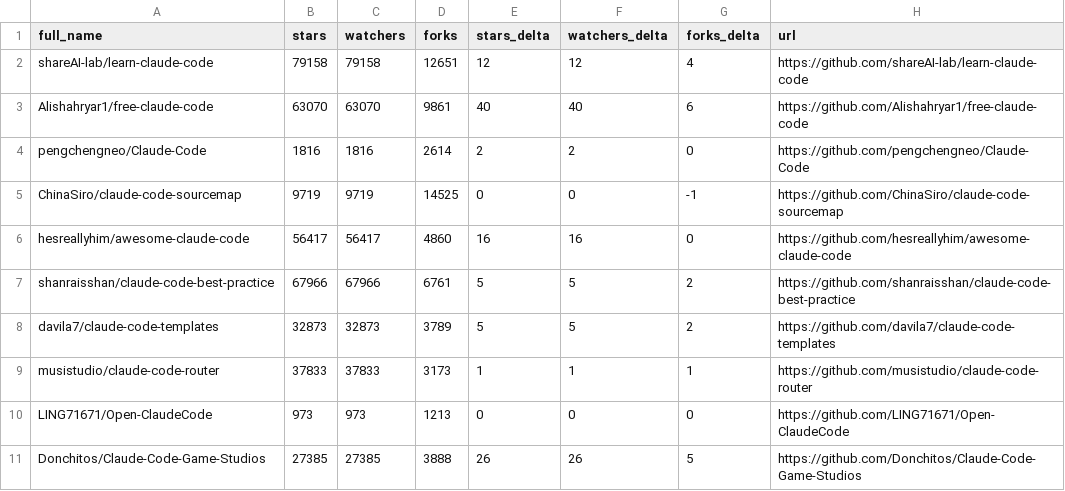
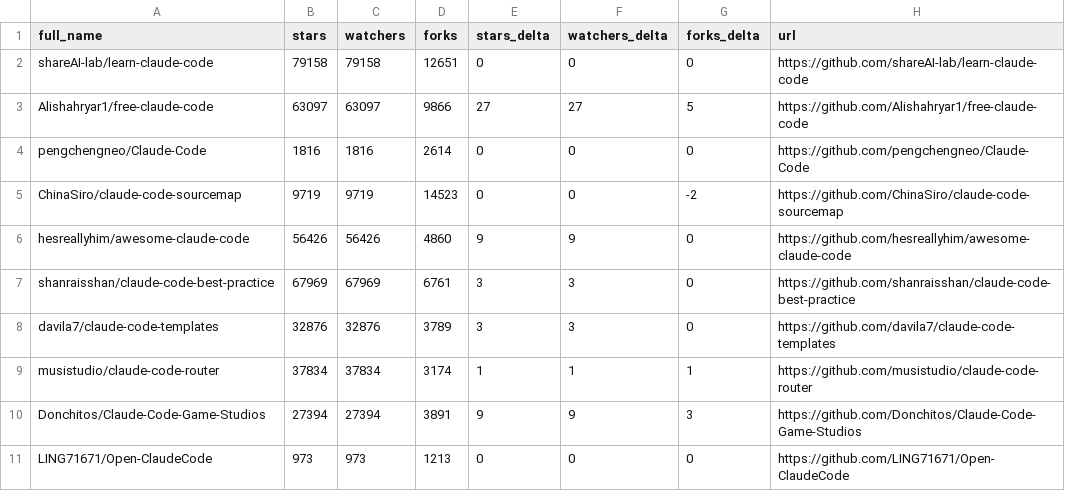
Before and after one commit to rohitbhintade/awesome-claude-code, a CSV file: data/repo-ticker.csv, drawn as a sheet; only a part is shown; the diff covers the shown part only.

```diff
--- a/data/repo-ticker.csv
+++ b/data/repo-ticker.csv
@@ -1,11 +1,11 @@
 full_name,stars,watchers,forks,stars_delta,watchers_delta,forks_delta,url
-shareAI-lab/learn-claude-code,79158,79158,12651,12,12,4,https://github.com/shareAI-lab/learn-claude-code
-Alishahryar1/free-claude-code,63070,63070,9861,40,40,6,https://github.com/Alishahryar1/free-claude-code
-pengchengneo/Claude-Code,1816,1816,2614,2,2,0,https://github.com/pengchengneo/Claude-Code
-ChinaSiro/claude-code-sourcemap,9719,9719,14525,0,0,-1,https://github.com/ChinaSiro/claude-code-sourcemap
-hesreallyhim/awesome-claude-code,56417,56417,4860,16,16,0,https://github.com/hesreallyhim/awesome-claude-code
-shanraisshan/claude-code-best-practice,67966,67966,6761,5,5,2,https://github.com/shanraisshan/claude-code-best-practice
-davila7/claude-code-templates,32873,32873,3789,5,5,2,https://github.com/davila7/claude-code-templates
-musistudio/claude-code-router,37833,37833,3173,1,1,1,https://github.com/musistudio/claude-code-router
+shareAI-lab/learn-claude-code,79158,79158,12651,0,0,0,https://github.com/shareAI-lab/learn-claude-code
+Alishahryar1/free-claude-code,63097,63097,9866,27,27,5,https://github.com/Alishahryar1/free-claude-code
+pengchengneo/Claude-Code,1816,1816,2614,0,0,0,https://github.com/pengchengneo/Claude-Code
+ChinaSiro/claude-code-sourcemap,9719,9719,14523,0,0,-2,https://github.com/ChinaSiro/claude-code-sourcemap
+hesreallyhim/awesome-claude-code,56426,56426,4860,9,9,0,https://github.com/hesreallyhim/awesome-claude-code
+shanraisshan/claude-code-best-practice,67969,67969,6761,3,3,0,https://github.com/shanraisshan/claude-code-best-practice
+davila7/claude-code-templates,32876,32876,3789,3,3,0,https://github.com/davila7/claude-code-templates
+musistudio/claude-code-router,37834,37834,3174,1,1,1,https://github.com/musistudio/claude-code-router
+Donchitos/Claude-Code-Game-Studios,27394,27394,3891,9,9,3,https://github.com/Donchitos/Claude-Code-Game-Studios
 LING71671/Open-ClaudeCode,973,973,1213,0,0,0,https://github.com/LING71671/Open-ClaudeCode
-Donchitos/Claude-Code-Game-Studios,27385,27385,3888,26,26,5,https://github.com/Donchitos/Claude-Code-Game-Studios
```
Also changed, not shown: 4 moved rows and 86 edited cells elsewhere in this file, 2 other files.
